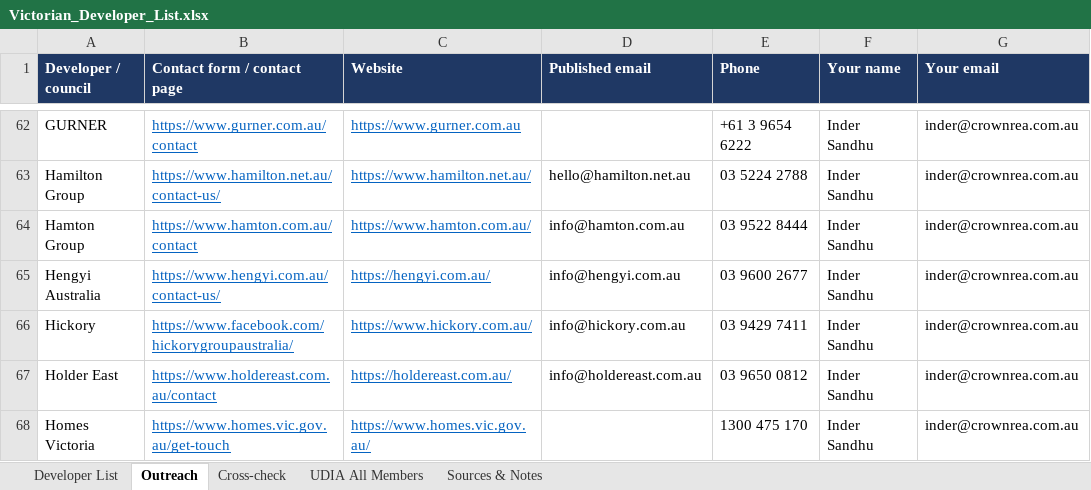
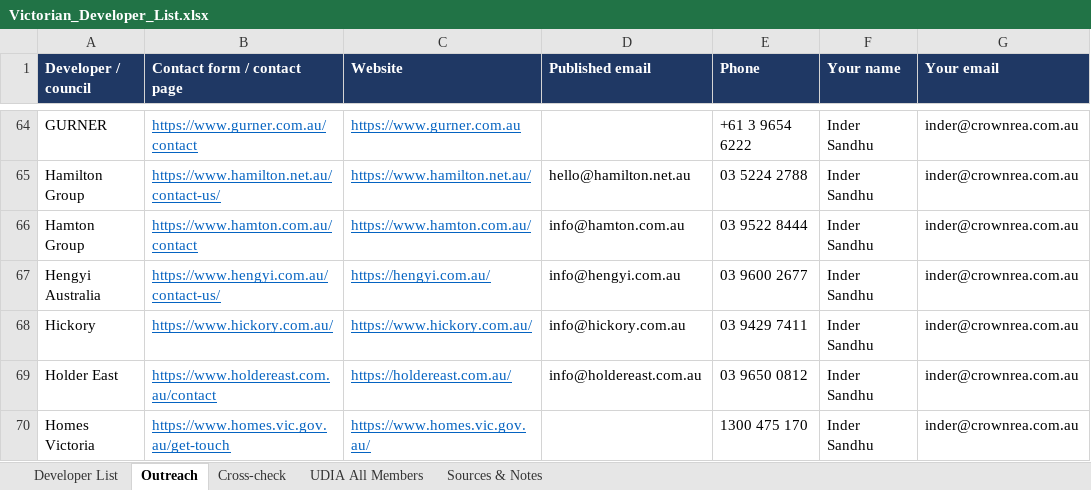
Before and after one commit to Hawktrust/Docs, an Excel workbook: prospecting/developer_list/Victorian_Developer_List.xlsx, sheet Outreach, drawn as a sheet; only a part is shown, gaps mark what is left out; values as stored, in another font and other column widths than the file's, no borders; addresses are those after the commit; the diff covers the shown part only; the diff names each change by its address in the sheet, - before the commit and + after, or states it on an @@ line.

```diff
--- a/prospecting/developer_list/Victorian_Developer_List.xlsx (sheet Outreach)
+++ b/prospecting/developer_list/Victorian_Developer_List.xlsx (sheet Outreach)
-B68 (Contact form / contact page): https://www.facebook.com/hickorygroupaustralia/
+B68 (Contact form / contact page): https://www.hickory.com.au/
```
Also changed, not shown: 6 added rows, 6 removed rows and 10 edited cells elsewhere in this sheet, sheet Developer List, 3 other files.
